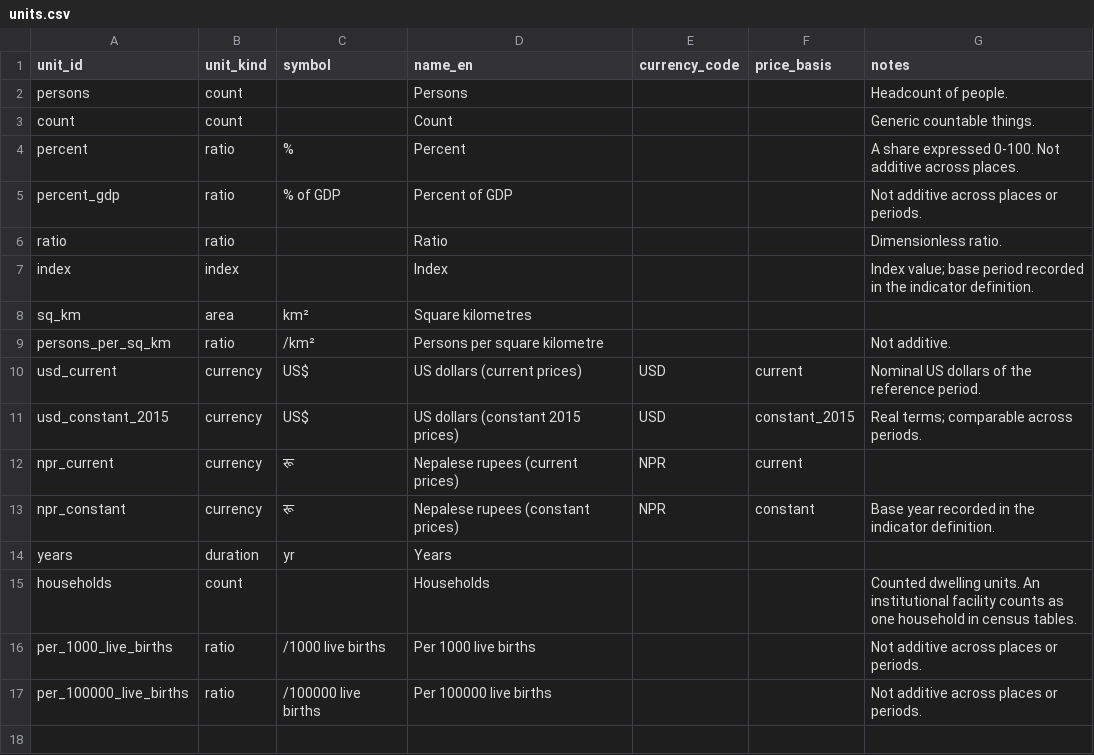
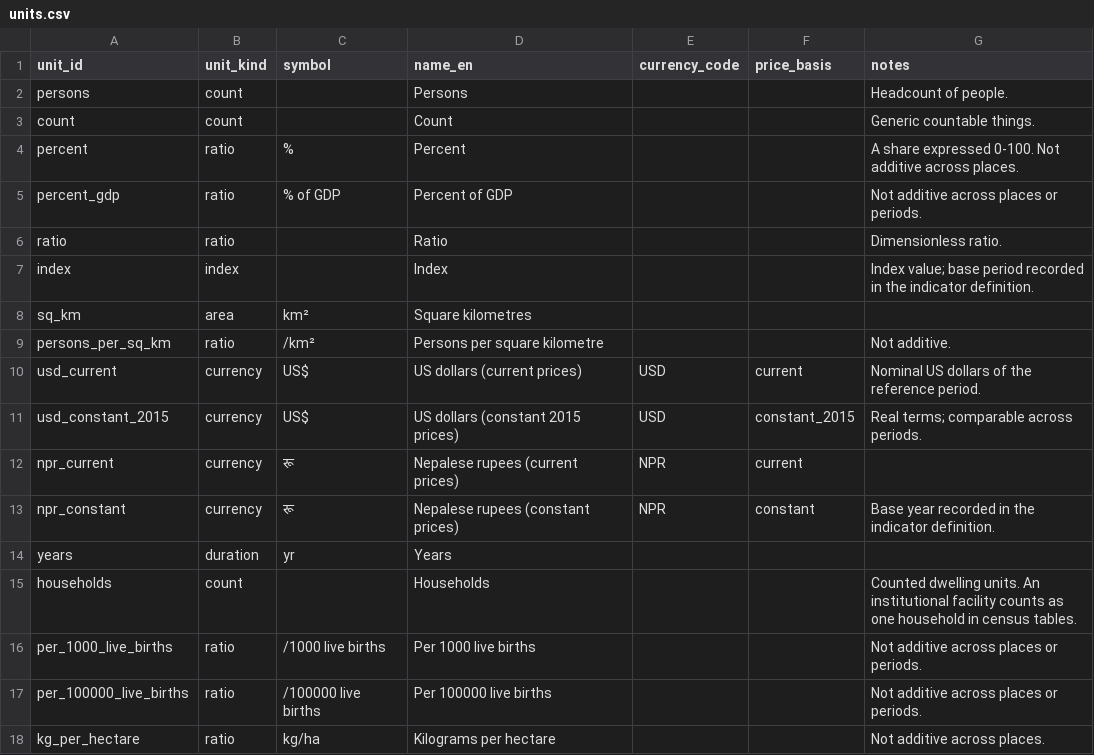
Before and after one commit to RDhamala/datanepal, a CSV file: transform/seeds/units.csv, drawn as a sheet; the diff names each change by its address in the sheet, - before the commit and + after, or states it on an @@ line.

```diff
--- a/transform/seeds/units.csv
+++ b/transform/seeds/units.csv
+row 18: kg_per_hectare | ratio | kg/ha | Kilograms per hectare |  |  | Not additive across places.
```
Also changed, not shown: transform/seeds/indicators.csv, transform/seeds/topics.csv, 16 other files.
